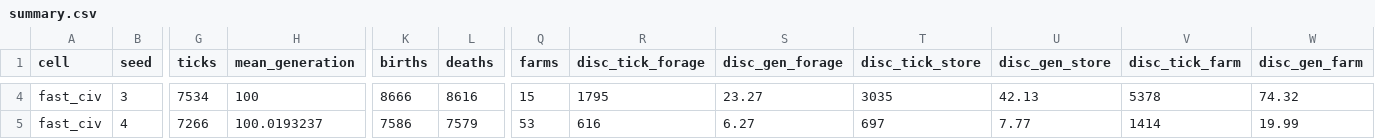
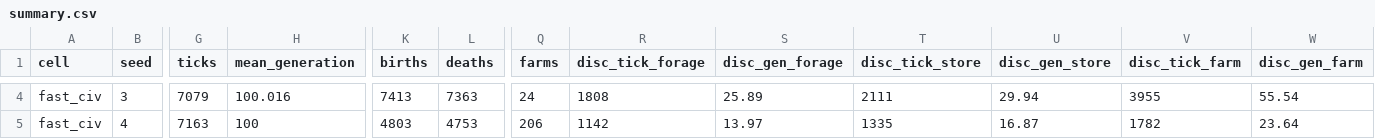
Before and after one commit to kyusang4657/slime-lab, a CSV file: docs/analysis/example/run/summary.csv, drawn as a sheet; only a part is shown, gaps mark what is left out; the diff covers the shown part only; the diff names each change by its address in the sheet, - before the commit and + after, or states it on an @@ line.

```diff
--- a/docs/analysis/example/run/summary.csv
+++ b/docs/analysis/example/run/summary.csv
-G4 (ticks): 7534
+G4 (ticks): 7079
-H4 (mean_generation): 100
+H4 (mean_generation): 100.016
-K4 (births): 8666
+K4 (births): 7413
-L4 (deaths): 8616
+L4 (deaths): 7363
-Q4 (farms): 15
+Q4 (farms): 24
-R4 (disc_tick_forage): 1795
+R4 (disc_tick_forage): 1808
-S4 (disc_gen_forage): 23.27
+S4 (disc_gen_forage): 25.89
-T4 (disc_tick_store): 3035
+T4 (disc_tick_store): 2111
-U4 (disc_gen_store): 42.13
+U4 (disc_gen_store): 29.94
-V4 (disc_tick_farm): 5378
+V4 (disc_tick_farm): 3955
-W4 (disc_gen_farm): 74.32
+W4 (disc_gen_farm): 55.54
-G5 (ticks): 7266
+G5 (ticks): 7163
-H5 (mean_generation): 100.0193237
+H5 (mean_generation): 100
-K5 (births): 7586
+K5 (births): 4803
-L5 (deaths): 7579
+L5 (deaths): 4753
-Q5 (farms): 53
+Q5 (farms): 206
-R5 (disc_tick_forage): 616
+R5 (disc_tick_forage): 1142
-S5 (disc_gen_forage): 6.27
+S5 (disc_gen_forage): 13.97
-T5 (disc_tick_store): 697
+T5 (disc_tick_store): 1335
-U5 (disc_gen_store): 7.77
+U5 (disc_gen_store): 16.87
-V5 (disc_tick_farm): 1414
+V5 (disc_tick_farm): 1782
-W5 (disc_gen_farm): 19.99
+W5 (disc_gen_farm): 23.64
```
Also changed, not shown: 103 edited cells elsewhere in this file, docs/analysis/example/run/cells.csv, docs/analysis/example/sweep/cells.csv, 37 other files.
